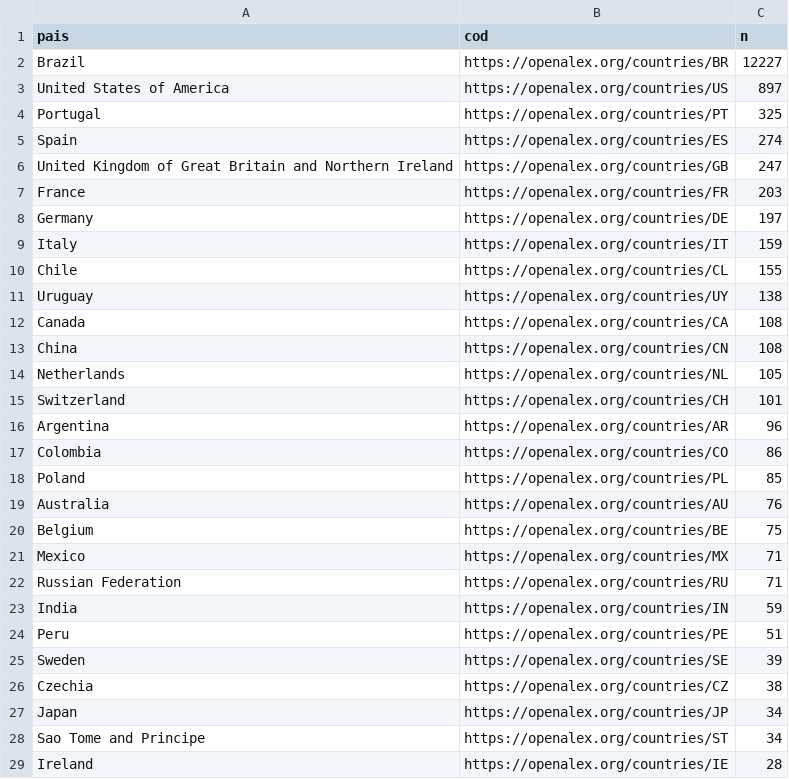
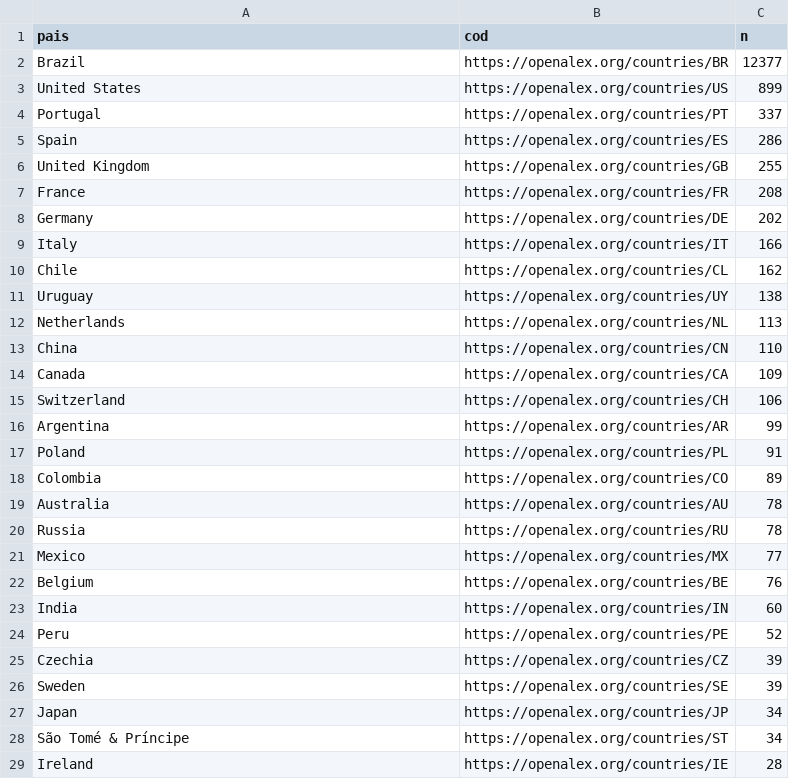
Before and after one commit to ana-mat-br/painel-daad, a CSV file: data/colab_paises.csv, drawn as a sheet; only a part is shown; the diff covers the shown part only.

```diff
--- a/data/colab_paises.csv
+++ b/data/colab_paises.csv
@@ -1,29 +1,29 @@
 pais,cod,n
-Brazil,https://openalex.org/countries/BR,12227
-United States of America,https://openalex.org/countries/US,897
-Portugal,https://openalex.org/countries/PT,325
-Spain,https://openalex.org/countries/ES,274
-United Kingdom of Great Britain and Northern Ireland,https://openalex.org/countries/GB,247
-France,https://openalex.org/countries/FR,203
-Germany,https://openalex.org/countries/DE,197
-Italy,https://openalex.org/countries/IT,159
-Chile,https://openalex.org/countries/CL,155
+Brazil,https://openalex.org/countries/BR,12377
+United States,https://openalex.org/countries/US,899
+Portugal,https://openalex.org/countries/PT,337
+Spain,https://openalex.org/countries/ES,286
+United Kingdom,https://openalex.org/countries/GB,255
+France,https://openalex.org/countries/FR,208
+Germany,https://openalex.org/countries/DE,202
+Italy,https://openalex.org/countries/IT,166
+Chile,https://openalex.org/countries/CL,162
 Uruguay,https://openalex.org/countries/UY,138
-Canada,https://openalex.org/countries/CA,108
-China,https://openalex.org/countries/CN,108
-Netherlands,https://openalex.org/countries/NL,105
-Switzerland,https://openalex.org/countries/CH,101
-Argentina,https://openalex.org/countries/AR,96
-Colombia,https://openalex.org/countries/CO,86
-Poland,https://openalex.org/countries/PL,85
-Australia,https://openalex.org/countries/AU,76
-Belgium,https://openalex.org/countries/BE,75
-Mexico,https://openalex.org/countries/MX,71
-Russian Federation,https://openalex.org/countries/RU,71
-India,https://openalex.org/countries/IN,59
-Peru,https://openalex.org/countries/PE,51
+Netherlands,https://openalex.org/countries/NL,113
+China,https://openalex.org/countries/CN,110
+Canada,https://openalex.org/countries/CA,109
+Switzerland,https://openalex.org/countries/CH,106
+Argentina,https://openalex.org/countries/AR,99
+Poland,https://openalex.org/countries/PL,91
+Colombia,https://openalex.org/countries/CO,89
+Australia,https://openalex.org/countries/AU,78
+Russia,https://openalex.org/countries/RU,78
+Mexico,https://openalex.org/countries/MX,77
+Belgium,https://openalex.org/countries/BE,76
+India,https://openalex.org/countries/IN,60
+Peru,https://openalex.org/countries/PE,52
+Czechia,https://openalex.org/countries/CZ,39
 Sweden,https://openalex.org/countries/SE,39
-Czechia,https://openalex.org/countries/CZ,38
 Japan,https://openalex.org/countries/JP,34
-Sao Tome and Principe,https://openalex.org/countries/ST,34
+São Tomé & Príncipe,https://openalex.org/countries/ST,34
 Ireland,https://openalex.org/countries/IE,28
```
Also changed, not shown: 15 added rows, 14 removed rows and 21 edited cells elsewhere in this file, data/agg_top_sources_by_sdg.csv, data/atencao_periodicos.csv, 21 other files.
